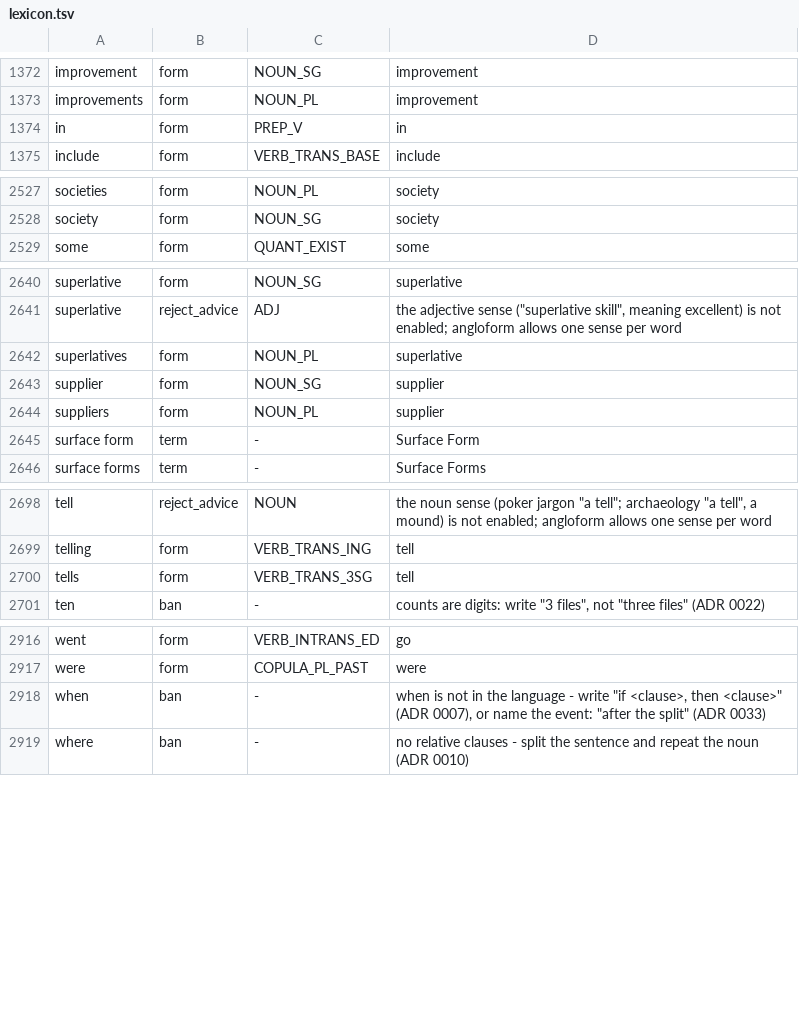
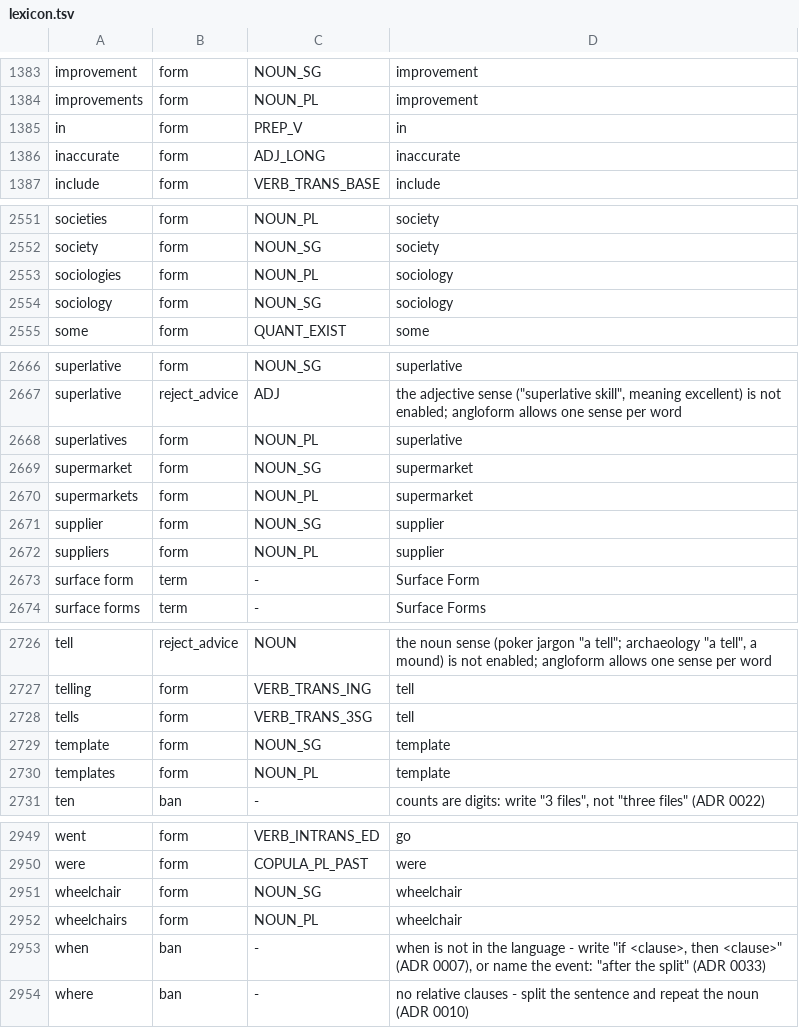
Before and after one commit to kantord/Angloform, a TSV file: lexicon.tsv, drawn as a sheet; only a part is shown, gaps mark what is left out; the diff covers the shown part only.

```diff
--- a/lexicon.tsv
+++ b/lexicon.tsv
@@ -1374,2 +1385,3 @@ improvements	form	NOUN_PL	improvement
 in	form	PREP_V	in
+inaccurate	form	ADJ_LONG	inaccurate
 include	form	VERB_TRANS_BASE	include
@@ -2528,2 +2552,4 @@ societies	form	NOUN_PL	society
 society	form	NOUN_SG	society
+sociologies	form	NOUN_PL	sociology
+sociology	form	NOUN_SG	sociology
 some	form	QUANT_EXIST	some
@@ -2642,2 +2668,4 @@ superlative	reject_advice	ADJ	the adjective sense ("superlative skill", meaning
 superlatives	form	NOUN_PL	superlative
+supermarket	form	NOUN_SG	supermarket
+supermarkets	form	NOUN_PL	supermarket
 supplier	form	NOUN_SG	supplier
@@ -2700,2 +2728,4 @@ telling	form	VERB_TRANS_ING	tell
 tells	form	VERB_TRANS_3SG	tell
+template	form	NOUN_SG	template
+templates	form	NOUN_PL	template
 ten	ban	-	counts are digits: write "3 files", not "three files" (ADR 0022)
@@ -2917,2 +2950,4 @@ went	form	VERB_INTRANS_ED	go
 were	form	COPULA_PL_PAST	were
+wheelchair	form	NOUN_SG	wheelchair
+wheelchairs	form	NOUN_PL	wheelchair
 when	ban	-	"when" is not in the language - write "if <clause>, then <clause>" (ADR 0007), or name the event: "after the split" (ADR 0033)
```
Also changed, not shown: 26 added rows elsewhere in this file, 24 other files.
